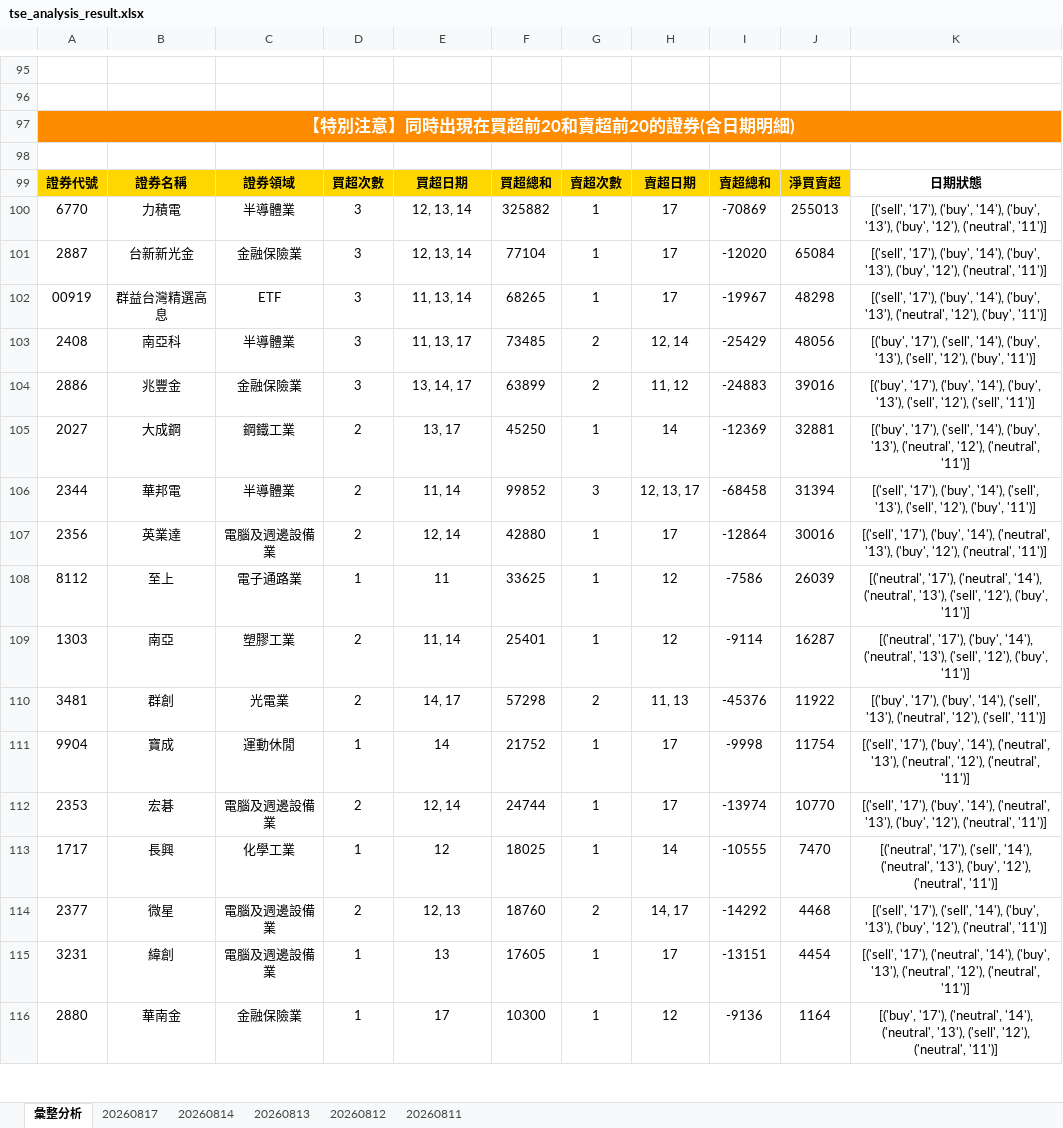
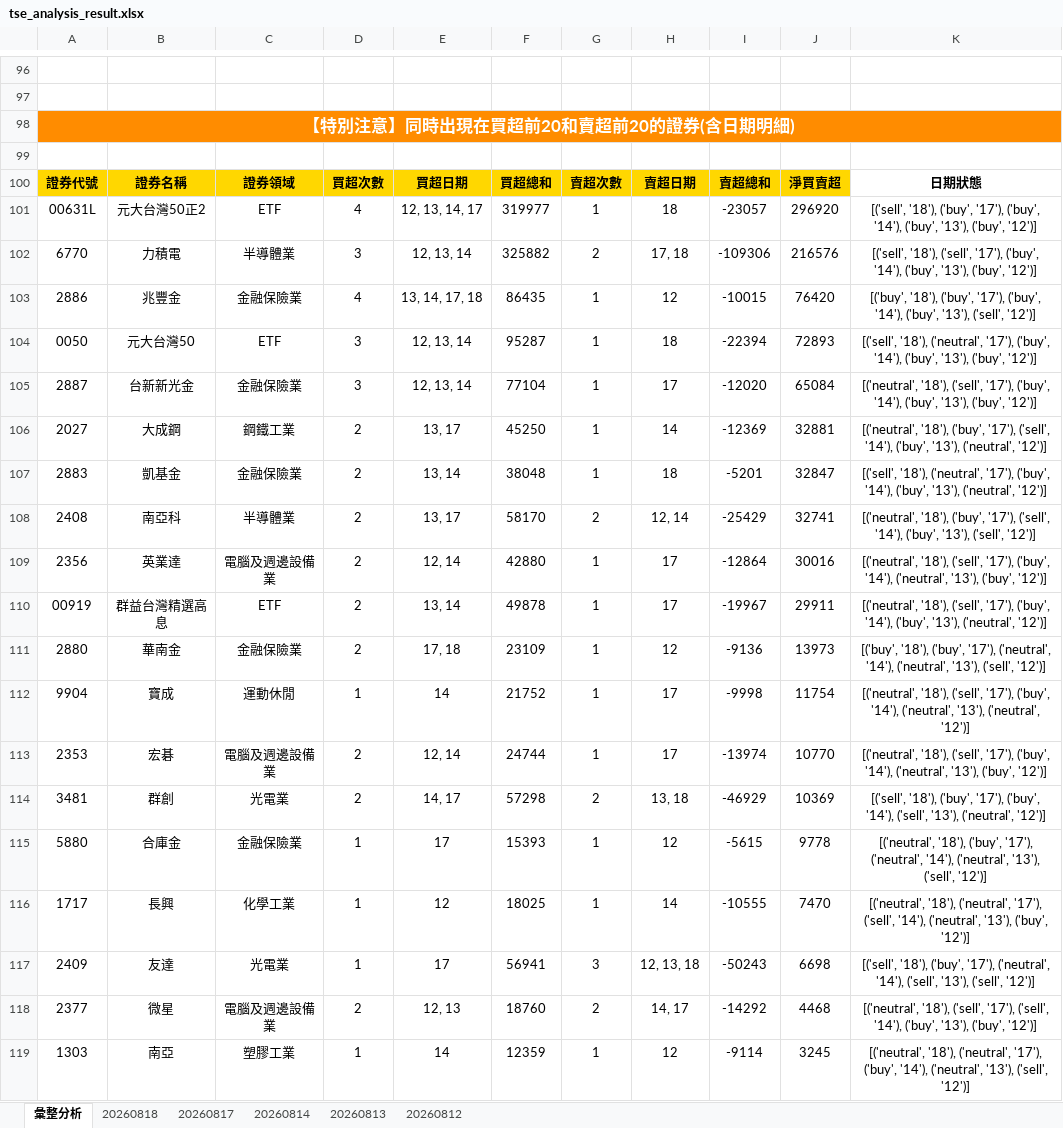
Before and after one commit to ccupcpop/GetDailyStock, an Excel workbook: StockInfo/tse_analysis_result.xlsx, sheet 彙整分析, drawn as a sheet; only a part is shown, gaps mark what is left out; values as stored, in another font and other column widths than the file's, no borders; removed rows and columns are numbered as before the commit, all else as after; the diff covers the shown part only; the diff names each change by its address in the sheet, - before the commit and + after, or states it on an @@ line.

```diff
--- a/StockInfo/tse_analysis_result.xlsx (sheet 彙整分析)
+++ b/StockInfo/tse_analysis_result.xlsx (sheet 彙整分析)
-sheet tab: 20260811
+sheet tab: 20260818
+row 101: 00631L | 元大台灣50正2 | ETF | 4 | 12, 13, 14, 17 | 319977 | 1 | 18 | -23057 | 296920 | [('sell', '18'), ('buy', '17'), ('buy', '14'), ('buy', '13'), ('buy', '12')]
-G102: 1
+G102: 2
-H102: 17
+H102: 17, 18
-I102: -70869
+I102: -109306
-J102: 255013
+J102: 216576
-K102: [('sell', '17'), ('buy', '14'), ('buy', '13'), ('buy', '12'), ('neutral', '11')]
+K102: [('sell', '18'), ('sell', '17'), ('buy', '14'), ('buy', '13'), ('buy', '12')]
+row 103: 2886 | 兆豐金 | 金融保險業 | 4 | 13, 14, 17, 18 | 86435 | 1 | 12 | -10015 | 76420 | [('buy', '18'), ('buy', '17'), ('buy', '14'), ('buy', '13'), ('sell', '12')]
+row 104: 0050 | 元大台灣50 | ETF | 3 | 12, 13, 14 | 95287 | 1 | 18 | -22394 | 72893 | [('sell', '18'), ('neutral', '17'), ('buy', '14'), ('buy', '13'), ('buy', '12')]
-K105: [('sell', '17'), ('buy', '14'), ('buy', '13'), ('buy', '12'), ('neutral', '11')]
+K105: [('neutral', '18'), ('sell', '17'), ('buy', '14'), ('buy', '13'), ('buy', '12')]
-row 102: 00919 | 群益台灣精選高息 | ETF | 3 | 11, 13, 14 | 68265 | 1 | 17 | -19967 | 48298 | [('sell', '17'), ('buy', '14'), ('buy', '13'), ('neutral', '12'), ('buy', '11')]
-row 103: 2408 | 南亞科 | 半導體業 | 3 | 11, 13, 17 | 73485 | 2 | 12, 14 | -25429 | 48056 | [('buy', '17'), ('sell', '14'), ('buy', '13'), ('sell', '12'), ('buy', '11')]
-row 104: 2886 | 兆豐金 | 金融保險業 | 3 | 13, 14, 17 | 63899 | 2 | 11, 12 | -24883 | 39016 | [('buy', '17'), ('buy', '14'), ('buy', '13'), ('sell', '12'), ('sell', '11')]
-K106: [('buy', '17'), ('sell', '14'), ('buy', '13'), ('neutral', '12'), ('neutral', '11')]
+K106: [('neutral', '18'), ('buy', '17'), ('sell', '14'), ('buy', '13'), ('neutral', '12')]
-row 106: 2344 | 華邦電 | 半導體業 | 2 | 11, 14 | 99852 | 3 | 12, 13, 17 | -68458 | 31394 | [('sell', '17'), ('buy', '14'), ('sell', '13'), ('sell', '12'), ('buy', '11')]
+row 107: 2883 | 凱基金 | 金融保險業 | 2 | 13, 14 | 38048 | 1 | 18 | -5201 | 32847 | [('sell', '18'), ('neutral', '17'), ('buy', '14'), ('buy', '13'), ('neutral', '12')]
+row 108: 2408 | 南亞科 | 半導體業 | 2 | 13, 17 | 58170 | 2 | 12, 14 | -25429 | 32741 | [('neutral', '18'), ('buy', '17'), ('sell', '14'), ('buy', '13'), ('sell', '12')]
-K109: [('sell', '17'), ('buy', '14'), ('neutral', '13'), ('buy', '12'), ('neutral', '11')]
+K109: [('neutral', '18'), ('sell', '17'), ('buy', '14'), ('neutral', '13'), ('buy', '12')]
-row 108: 8112 | 至上 | 電子通路業 | 1 | 11 | 33625 | 1 | 12 | -7586 | 26039 | [('neutral', '17'), ('neutral', '14'), ('neutral', '13'), ('sell', '12'), ('buy', '11')]
-row 109: 1303 | 南亞 | 塑膠工業 | 2 | 11, 14 | 25401 | 1 | 12 | -9114 | 16287 | [('neutral', '17'), ('buy', '14'), ('neutral', '13'), ('sell', '12'), ('buy', '11')]
-row 110: 3481 | 群創 | 光電業 | 2 | 14, 17 | 57298 | 2 | 11, 13 | -45376 | 11922 | [('buy', '17'), ('buy', '14'), ('sell', '13'), ('neutral', '12'), ('sell', '11')]
+row 110: 00919 | 群益台灣精選高息 | ETF | 2 | 13, 14 | 49878 | 1 | 17 | -19967 | 29911 | [('neutral', '18'), ('sell', '17'), ('buy', '14'), ('buy', '13'), ('neutral', '12')]
+row 111: 2880 | 華南金 | 金融保險業 | 2 | 17, 18 | 23109 | 1 | 12 | -9136 | 13973 | [('buy', '18'), ('buy', '17'), ('neutral', '14'), ('neutral', '13'), ('sell', '12')]
-K112: [('sell', '17'), ('buy', '14'), ('neutral', '13'), ('neutral', '12'), ('neutral', '11')]
+K112: [('neutral', '18'), ('sell', '17'), ('buy', '14'), ('neutral', '13'), ('neutral', '12')]
-K113: [('sell', '17'), ('buy', '14'), ('neutral', '13'), ('buy', '12'), ('neutral', '11')]
+K113: [('neutral', '18'), ('sell', '17'), ('buy', '14'), ('neutral', '13'), ('buy', '12')]
+row 114: 3481 | 群創 | 光電業 | 2 | 14, 17 | 57298 | 2 | 13, 18 | -46929 | 10369 | [('sell', '18'), ('buy', '17'), ('buy', '14'), ('sell', '13'), ('neutral', '12')]
+row 115: 5880 | 合庫金 | 金融保險業 | 1 | 17 | 15393 | 1 | 12 | -5615 | 9778 | [('neutral', '18'), ('buy', '17'), ('neutral', '14'), ('neutral', '13'), ('sell', '12')]
-K116: [('neutral', '17'), ('sell', '14'), ('neutral', '13'), ('buy', '12'), ('neutral', '11')]
+K116: [('neutral', '18'), ('neutral', '17'), ('sell', '14'), ('neutral', '13'), ('buy', '12')]
+row 117: 2409 | 友達 | 光電業 | 1 | 17 | 56941 | 3 | 12, 13, 18 | -50243 | 6698 | [('sell', '18'), ('buy', '17'), ('neutral', '14'), ('sell', '13'), ('sell', '12')]
-K118: [('sell', '17'), ('sell', '14'), ('buy', '13'), ('buy', '12'), ('neutral', '11')]
+K118: [('neutral', '18'), ('sell', '17'), ('sell', '14'), ('buy', '13'), ('buy', '12')]
-row 115: 3231 | 緯創 | 電腦及週邊設備業 | 1 | 13 | 17605 | 1 | 17 | -13151 | 4454 | [('sell', '17'), ('neutral', '14'), ('buy', '13'), ('neutral', '12'), ('neutral', '11')]
-row 116: 2880 | 華南金 | 金融保險業 | 1 | 17 | 10300 | 1 | 12 | -9136 | 1164 | [('buy', '17'), ('neutral', '14'), ('neutral', '13'), ('sell', '12'), ('neutral', '11')]
+row 119: 1303 | 南亞 | 塑膠工業 | 1 | 14 | 12359 | 1 | 12 | -9114 | 3245 | [('neutral', '18'), ('neutral', '17'), ('buy', '14'), ('neutral', '13'), ('sell', '12')]
```
Also changed, not shown: 54 added rows, 51 removed rows and 20 edited cells elsewhere in this sheet, sheet 20260817, StockInfo/otc_analysis_result.xlsx, 13 other files.
